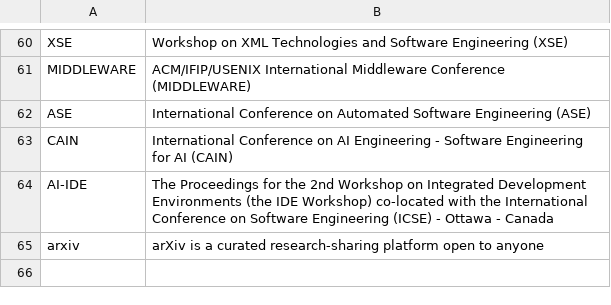
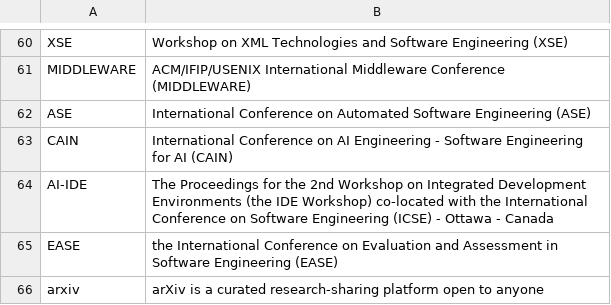
Before and after one commit to seal-queensu/seal-queensu.github.io, a CSV file: publications/Venue.csv, drawn as a sheet; only a part is shown, gaps mark what is left out.

Commit message:
Update Venue.csv with new software engineering conferences
Added new entries for software engineering venues and updated the existing list.

```diff
--- a/publications/Venue.csv
+++ b/publications/Venue.csv
@@ -64,2 +64,3 @@ CAIN,International Conference on AI Engineering - Software Engineering for AI (C
 AI-IDE,The Proceedings for the 2nd Workshop on Integrated Development Environments (the IDE Workshop) co-located with the International Conference on Software Engineering (ICSE) - Ottawa - Canada
+EASE,the International Conference on Evaluation and Assessment in Software Engineering (EASE)
 arxiv,arXiv is a curated research-sharing platform open to anyone
```
